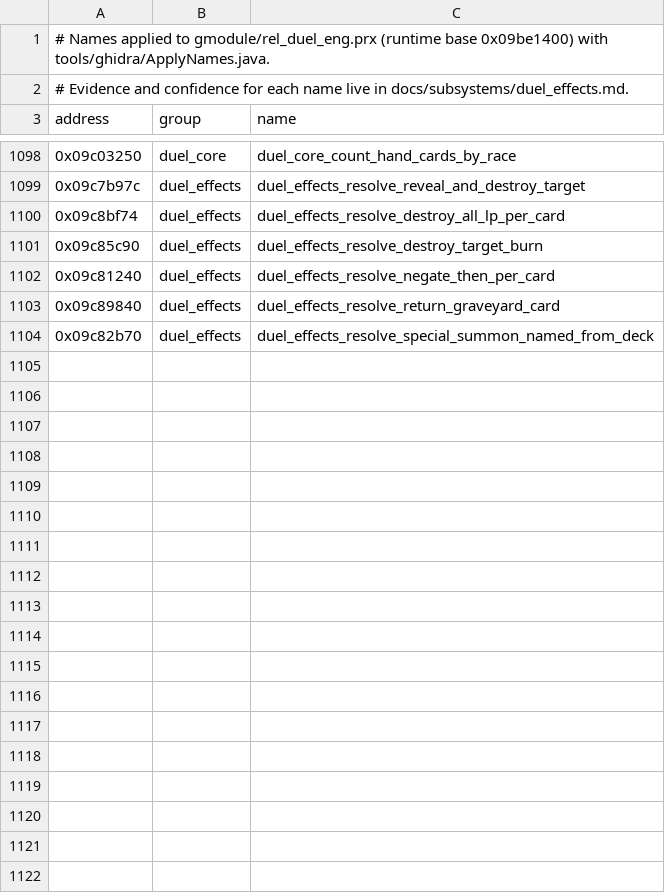
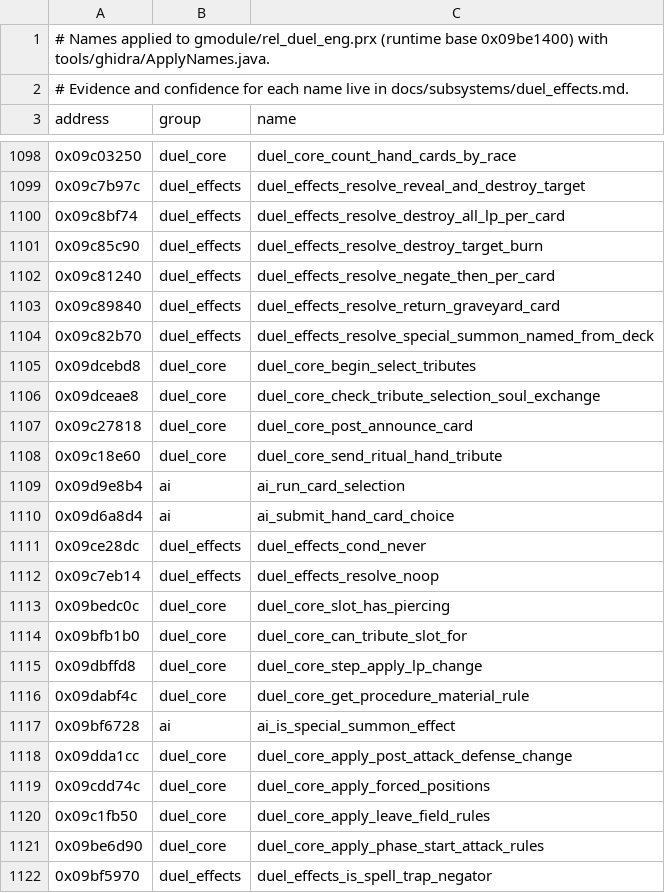
Before and after one commit to Tim-campy/ygo-gx-tagforce3-re, a CSV file: re/names-duel_eng.csv, drawn as a sheet; only a part is shown, gaps mark what is left out.

```diff
--- a/re/names-duel_eng.csv
+++ b/re/names-duel_eng.csv
@@ -1104 +1104,19 @@ address,group,name
 0x09c82b70,duel_effects,duel_effects_resolve_special_summon_named_from_deck
+0x09dcebd8,duel_core,duel_core_begin_select_tributes
+0x09dceae8,duel_core,duel_core_check_tribute_selection_soul_exchange
+0x09c27818,duel_core,duel_core_post_announce_card
+0x09c18e60,duel_core,duel_core_send_ritual_hand_tribute
+0x09d9e8b4,ai,ai_run_card_selection
+0x09d6a8d4,ai,ai_submit_hand_card_choice
+0x09ce28dc,duel_effects,duel_effects_cond_never
+0x09c7eb14,duel_effects,duel_effects_resolve_noop
+0x09bedc0c,duel_core,duel_core_slot_has_piercing
+0x09bfb1b0,duel_core,duel_core_can_tribute_slot_for
+0x09dbffd8,duel_core,duel_core_step_apply_lp_change
+0x09dabf4c,duel_core,duel_core_get_procedure_material_rule
+0x09bf6728,ai,ai_is_special_summon_effect
+0x09dda1cc,duel_core,duel_core_apply_post_attack_defense_change
+0x09cdd74c,duel_core,duel_core_apply_forced_positions
+0x09c1fb50,duel_core,duel_core_apply_leave_field_rules
+0x09be6d90,duel_core,duel_core_apply_phase_start_attack_rules
+0x09bf5970,duel_effects,duel_effects_is_spell_trap_negator
```
Also changed, not shown: re/documented-duel_eng.tsv, re/names-imports-duel_draw.csv, 16 other files.
